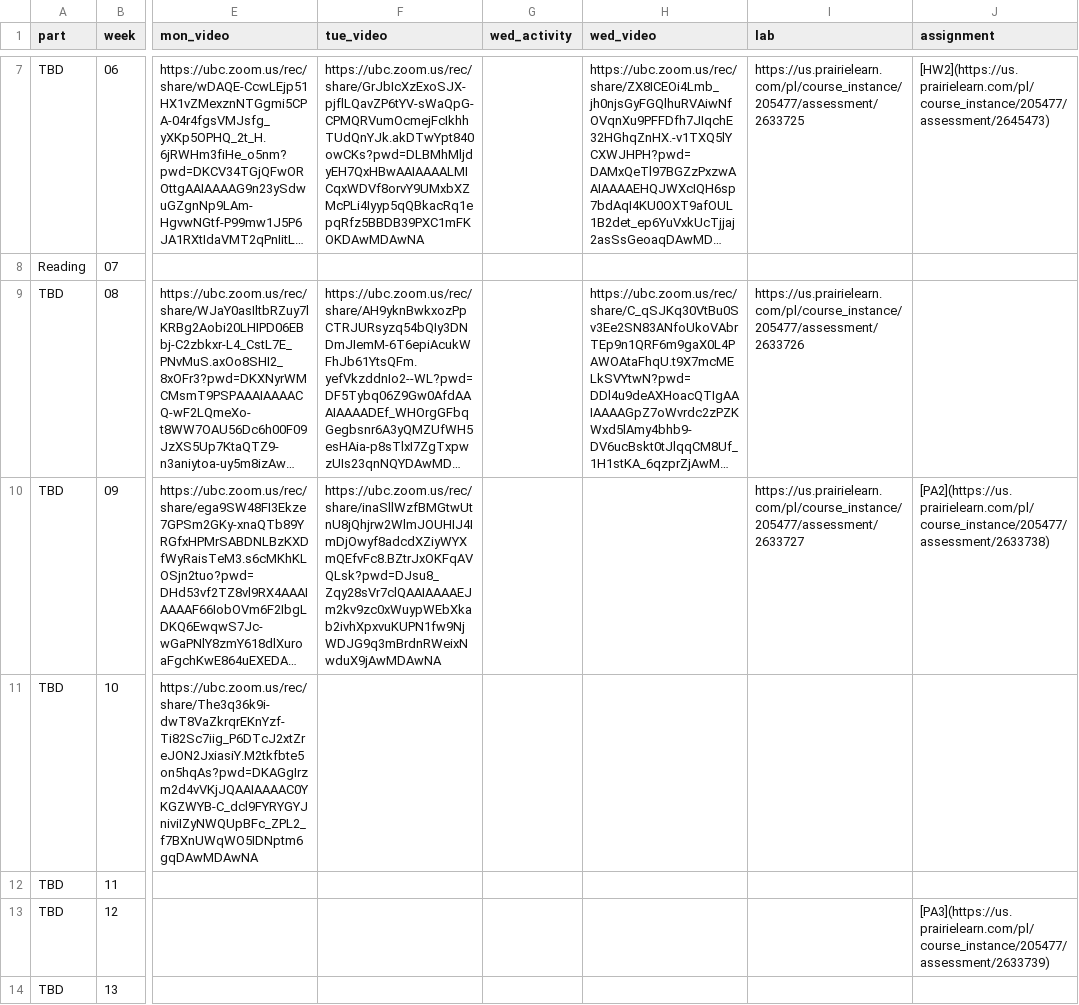
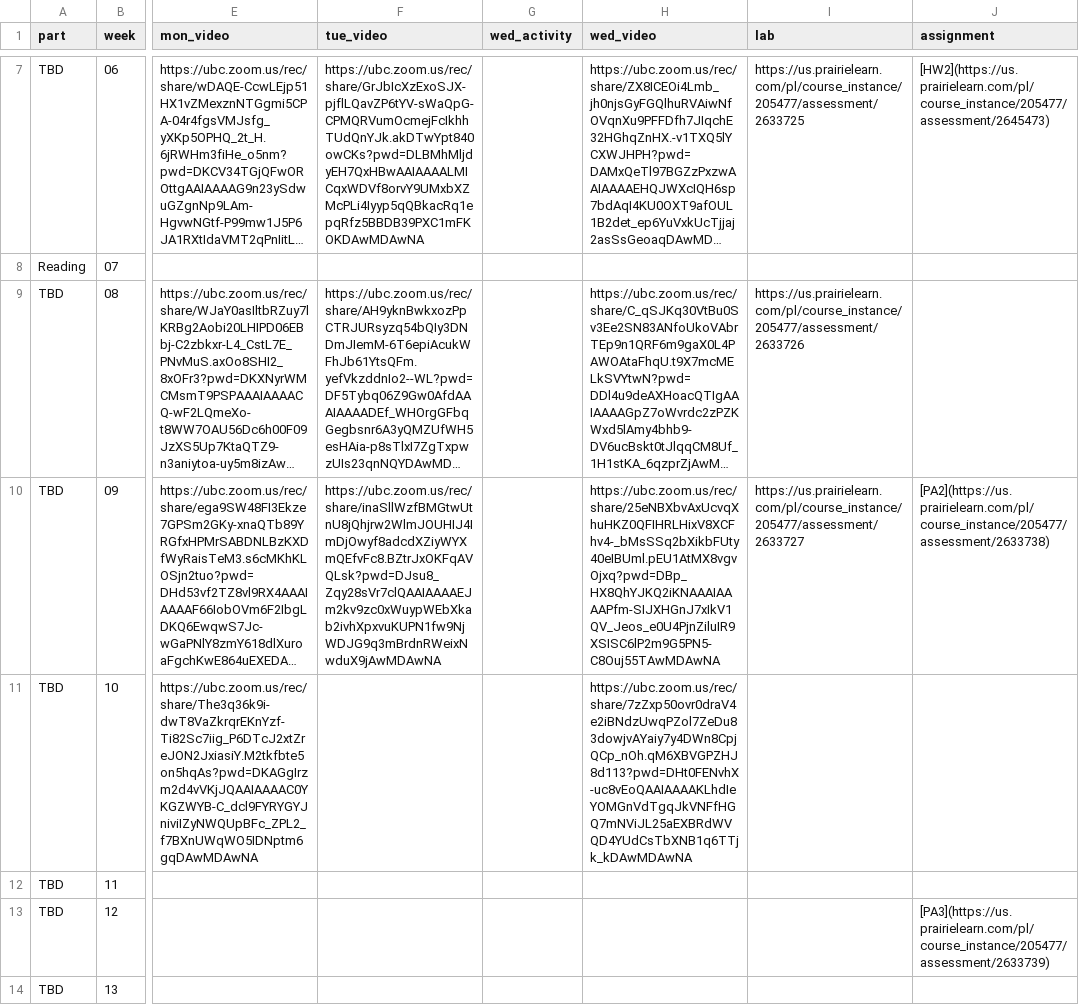
Before and after one commit to UBC-CS/dsci221, a CSV file: data/schedule.csv, drawn as a sheet; only a part is shown, gaps mark what is left out; long unchanged cells end in …; the diff names each change by its address in the sheet, - before the commit and + after, or states it on an @@ line.

Commit message:
recovering from week11

```diff
--- a/data/schedule.csv
+++ b/data/schedule.csv
-H10 (wed_video): (empty)
+H10 (wed_video): https://ubc.zoom.us/rec/share/25eNBXbvAxUcvqXhuHKZ0QFIHRLHixV8XCFhv4-_bMsSSq2bXikbFUty40eIBUml.pEU1AtMX8vgvOjxq?pwd=DBp_HX8QhYJKQ2iKNAAAIAAAAPfm-SIJXHGnJ7xIkV1QV_Jeos_e0U4PjnZiluIR9XSISC6lP2m9G5PN5-C8Ouj55TAwMDAwNA
-H11 (wed_video): (empty)
+H11 (wed_video): https://ubc.zoom.us/rec/share/7zZxp50ovr0draV4e2iBNdzUwqPZol7ZeDu83dowjvAYaiy7y4DWn8CpjQCp_nOh.qM6XBVGPZHJ8d113?pwd=DHt0FENvhX-uc8vEoQAAIAAAAKLhdIeYOMGnVdTgqJkVNFfHGQ7mNViJL25aEXBRdWVQD4YUdCsTbXNB1q6TTjk_kDAwMDAwNA
```
Also changed, not shown: 4 other files.
